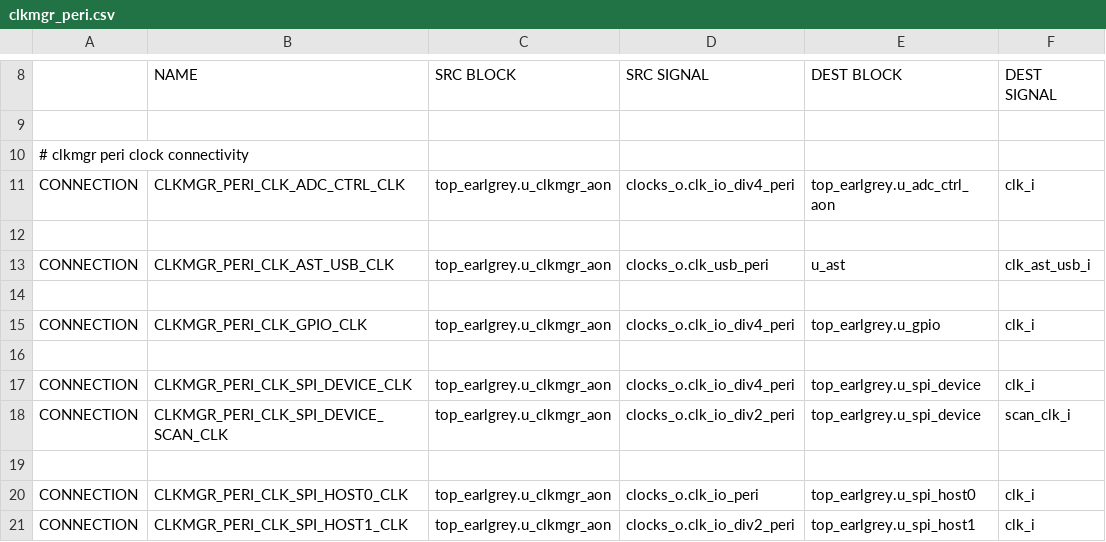
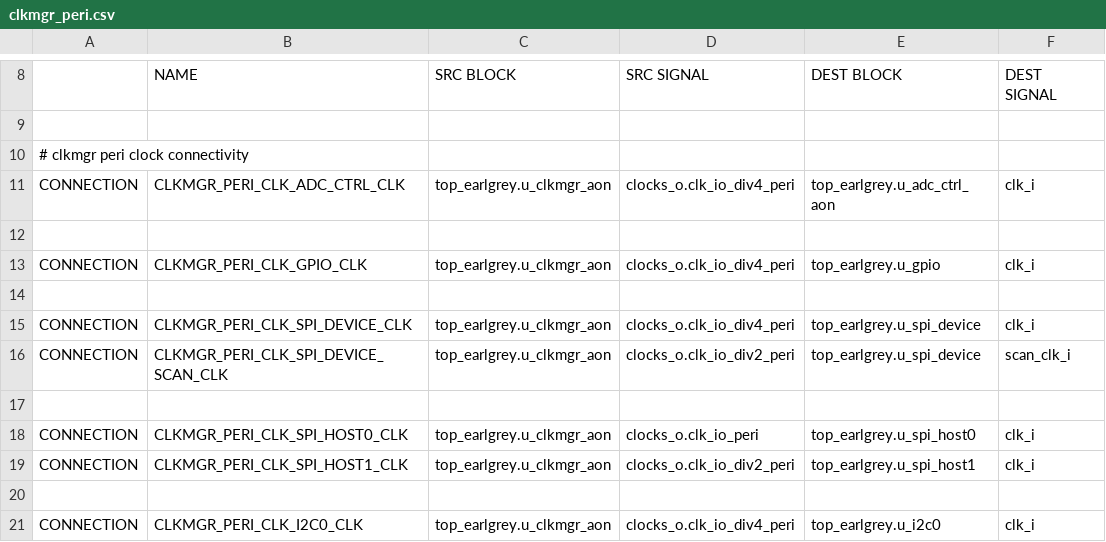
Before and after one commit to lowRISC/opentitan, a CSV file: hw/top_earlgrey/formal/conn_csvs/clkmgr_peri.csv, drawn as a sheet; only a part is shown, gaps mark what is left out; the shorter side is filled out with more unchanged rows.

```diff
--- a/hw/top_earlgrey/formal/conn_csvs/clkmgr_peri.csv
+++ b/hw/top_earlgrey/formal/conn_csvs/clkmgr_peri.csv
@@ -12,4 +12,2 @@ CONNECTION, CLKMGR_PERI_CLK_ADC_CTRL_CLK, top_earlgrey.u_clkmgr_aon, clocks_o.cl
 
-CONNECTION, CLKMGR_PERI_CLK_AST_USB_CLK, top_earlgrey.u_clkmgr_aon, clocks_o.clk_usb_peri,     u_ast, clk_ast_usb_i
-
 CONNECTION, CLKMGR_PERI_CLK_GPIO_CLK, top_earlgrey.u_clkmgr_aon, clocks_o.clk_io_div4_peri, top_earlgrey.u_gpio, clk_i
```
Also changed, not shown: hw/top_earlgrey/formal/conn_csvs/ast_clkmgr.csv, hw/top_earlgrey/formal/conn_csvs/clkmgr_secure.csv, 7 other files.
